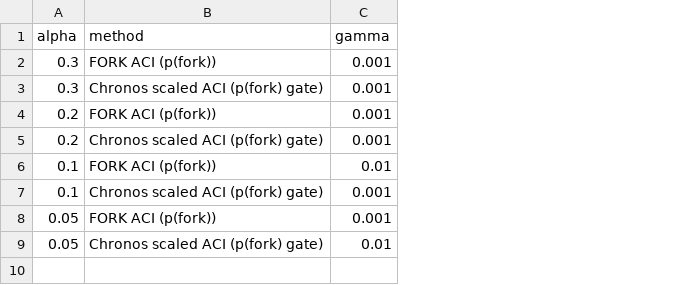
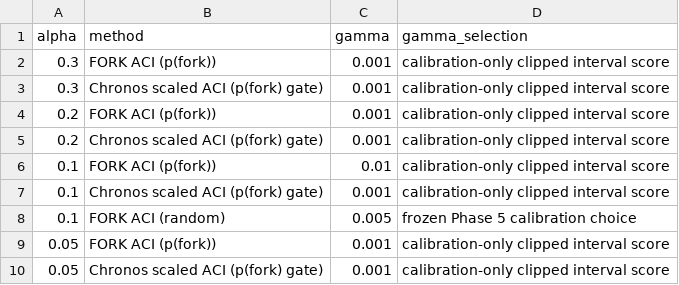
Before and after one commit to Harshith493/ADA_FORK, a CSV file: outputs/phase6/chosen_gamma.csv, drawn as a sheet; addresses are those after the commit; the diff names each change by its address in the sheet, - before the commit and + after, or states it on an @@ line.

```diff
--- a/outputs/phase6/chosen_gamma.csv
+++ b/outputs/phase6/chosen_gamma.csv
+column D (gamma_selection), rows 2-7: all calibration-only clipped interval score; rows 9-10: calibration-only clipped interval score | calibration-only clipped interval score
+row 8: 0.1 | FORK ACI (random) | 0.005 | frozen Phase 5 calibration choice
-C10 (gamma): 0.01
+C10 (gamma): 0.001
```
Also changed, not shown: outputs/phase6/day_block_bootstrap_ci.csv, outputs/phase6/headline_60m_ci.csv, 17 other files.
